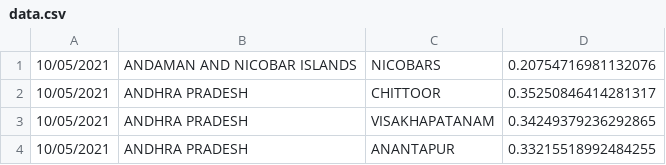
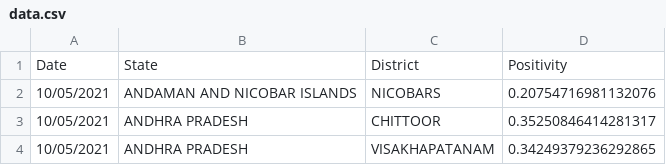
Before and after one commit to aatishb/indiatestpositivitydata, a CSV file: data.csv, drawn as a sheet; only a part is shown; the shorter side is filled out with more unchanged rows; the diff names each change by its address in the sheet, - before the commit and + after, or states it on an @@ line.

Commit message:
Update data.csv

```diff
--- a/data.csv
+++ b/data.csv
+row 1: Date | State | District | Positivity
```
